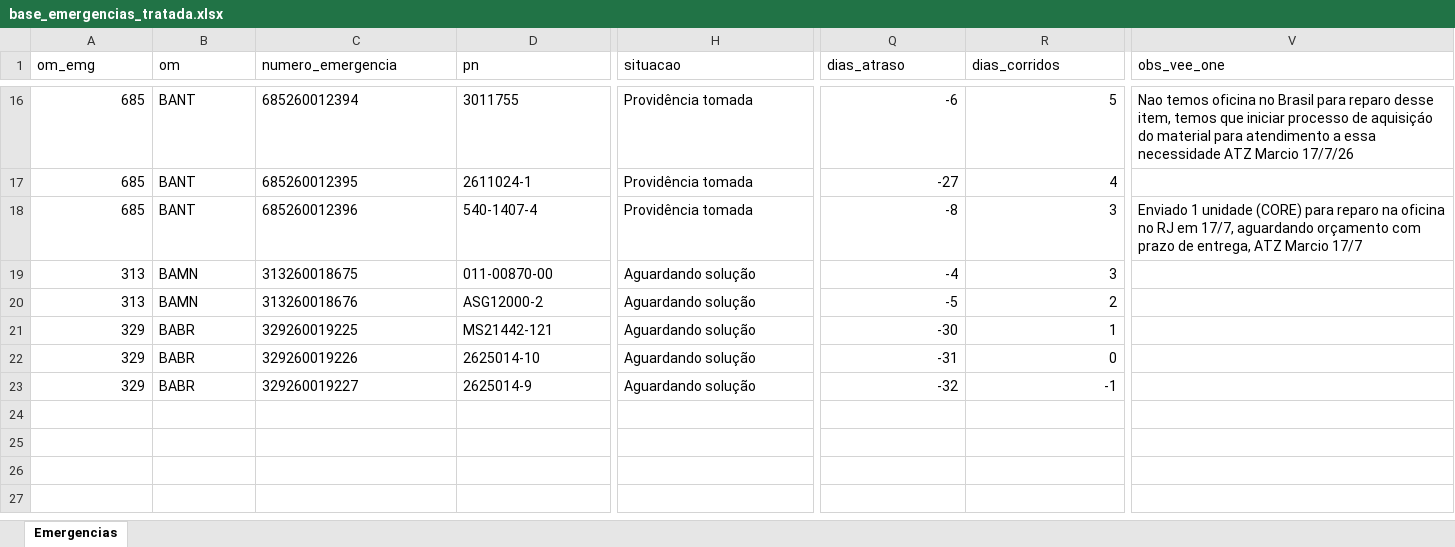
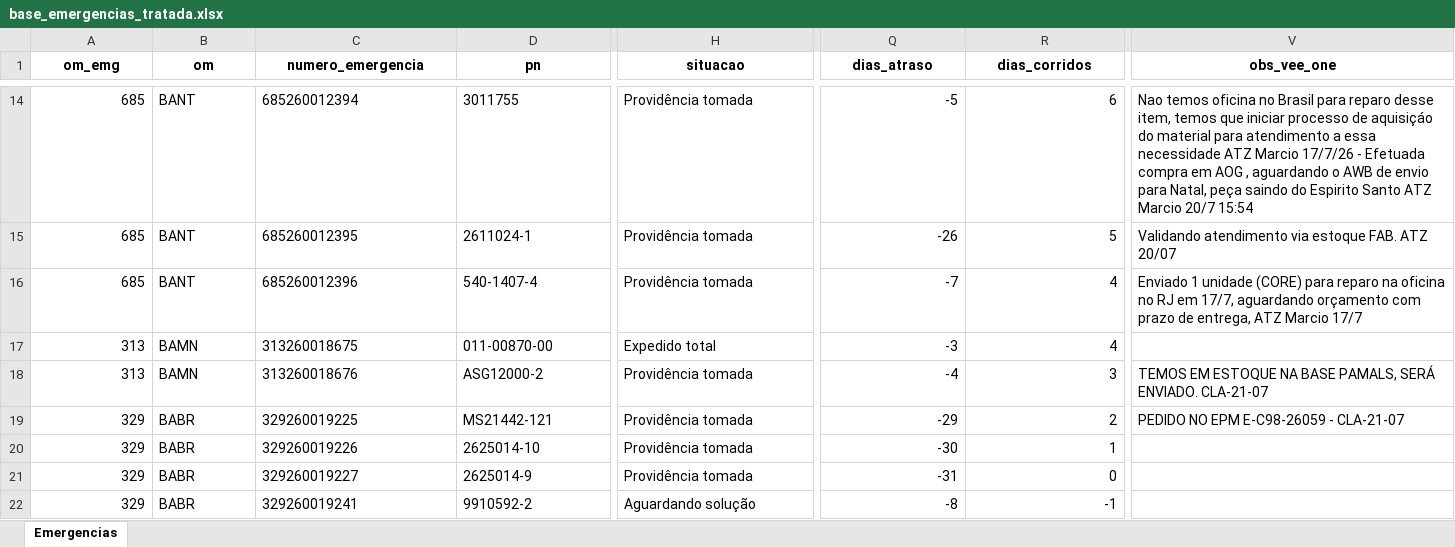
Before and after one commit to wallacedellaney/c98a-pamals, an Excel workbook: Contrato 005/Dashboard/02_Dados_Tratados/base_emergencias_tratada.xlsx, sheet Emergencias, drawn as a sheet; only a part is shown, gaps mark what is left out; values as stored, in another font and other column widths than the file's, no borders; addresses are those after the commit; rows hold the shown columns only; the diff covers the shown part only; the diff names each change by its address in the sheet, - before the commit and + after, or states it on an @@ line.

```diff
--- a/Contrato 005/Dashboard/02_Dados_Tratados/base_emergencias_tratada.xlsx (sheet Emergencias)
+++ b/Contrato 005/Dashboard/02_Dados_Tratados/base_emergencias_tratada.xlsx (sheet Emergencias)
@@ A1:V1 bold: off → on, alignment: left → center @@
-Q14 (dias_atraso): -6
+Q14 (dias_atraso): -5
-R14 (dias_corridos): 5
+R14 (dias_corridos): 6
-V14 (obs_vee_one): …Marcio 17/7/26
+V14 (obs_vee_one): …Marcio 17/7/26 - Efetuada compra em AOG , aguardando o AWB de envio para Natal, peça saindo do Espirito Santo ATZ Marcio 20/7 15:54
-Q15 (dias_atraso): -27
+Q15 (dias_atraso): -26
-R15 (dias_corridos): 4
+R15 (dias_corridos): 5
-V15 (obs_vee_one): (empty)
+V15 (obs_vee_one): Validando atendimento via estoque FAB. ATZ 20/07
-Q16 (dias_atraso): -8
+Q16 (dias_atraso): -7
-R16:R17 (dias_corridos): 3
+R16:R17 (dias_corridos): 4
-H17 (situacao): Aguardando solução
+H17 (situacao): Expedido total
-Q17 (dias_atraso): -4
+Q17 (dias_atraso): -3
-H18:H21 (situacao): Aguardando solução
+H18:H21 (situacao): Providência tomada
-Q18 (dias_atraso): -5
+Q18 (dias_atraso): -4
-R18 (dias_corridos): 2
+R18 (dias_corridos): 3
-V18 (obs_vee_one): (empty)
+V18 (obs_vee_one): TEMOS EM ESTOQUE NA BASE PAMALS, SERÁ ENVIADO. CLA-21-07
-Q19 (dias_atraso): -30
+Q19 (dias_atraso): -29
-R19 (dias_corridos): 1
+R19 (dias_corridos): 2
-V19 (obs_vee_one): (empty)
+V19 (obs_vee_one): PEDIDO NO EPM E-C98-26059 - CLA-21-07
-Q20 (dias_atraso): -31
+Q20 (dias_atraso): -30
-R20 (dias_corridos): 0
+R20 (dias_corridos): 1
-Q21 (dias_atraso): -32
+Q21 (dias_atraso): -31
-R21 (dias_corridos): -1
+R21 (dias_corridos): 0
+row 22: 329 | BABR | 329260019241 | 9910592-2 | Aguardando solução | -8 | -1
```
Also changed, not shown: 2 removed rows, 36 edited cells and cell formats elsewhere in this sheet, Contrato 005/Dashboard/02_Dados_Tratados/historico_completo_emergencias.xlsx, 8 other files.
